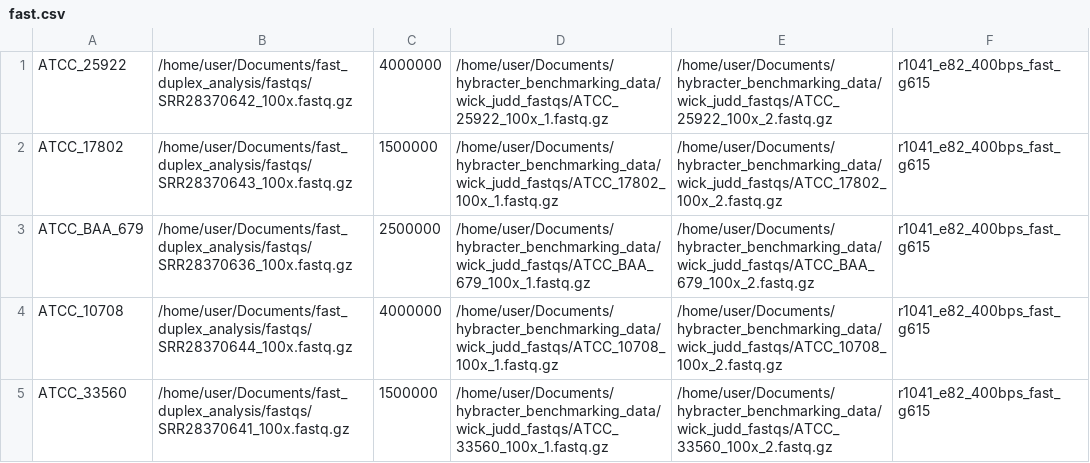
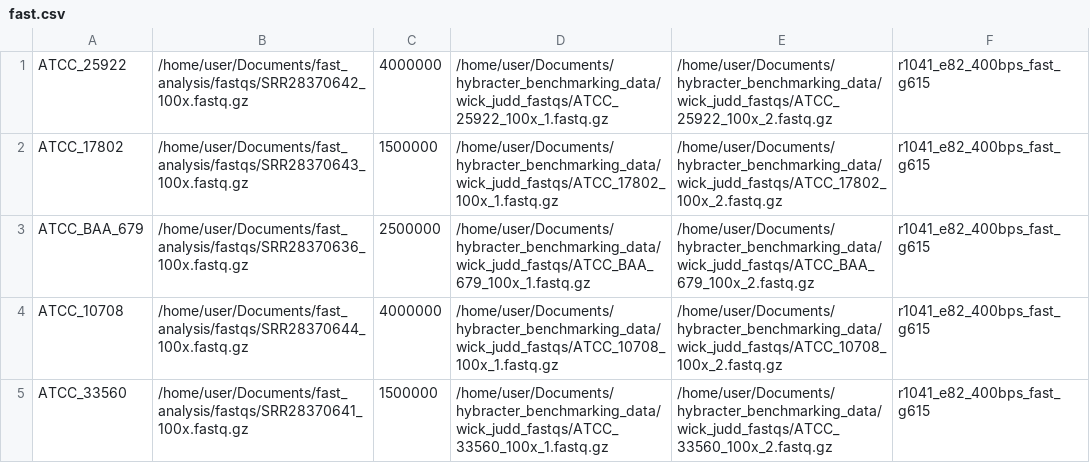
Before and after one commit to gbouras13/hybracter_benchmarking, a CSV file: fast_analysis/fast.csv, drawn as a sheet.

```diff
--- a/fast_analysis/fast.csv
+++ b/fast_analysis/fast.csv
@@ -1,5 +1,5 @@
-ATCC_25922,/home/user/Documents/fast_duplex_analysis/fastqs/SRR28370642_100x.fastq.gz,4000000,/home/user/Documents/hybracter_benchmarking_data/wick_judd_fastqs/ATCC_25922_100x_1.fastq.gz,/home/user/Documents/hybracter_benchmarking_data/wick_judd_fastqs/ATCC_25922_100x_2.fastq.gz,r1041_e82_400bps_fast_g615
-ATCC_17802,/home/user/Documents/fast_duplex_analysis/fastqs/SRR28370643_100x.fastq.gz,1500000,/home/user/Documents/hybracter_benchmarking_data/wick_judd_fastqs/ATCC_17802_100x_1.fastq.gz,/home/user/Documents/hybracter_benchmarking_data/wick_judd_fastqs/ATCC_17802_100x_2.fastq.gz,r1041_e82_400bps_fast_g615
-ATCC_BAA_679,/home/user/Documents/fast_duplex_analysis/fastqs/SRR28370636_100x.fastq.gz,2500000,/home/user/Documents/hybracter_benchmarking_data/wick_judd_fastqs/ATCC_BAA_679_100x_1.fastq.gz,/home/user/Documents/hybracter_benchmarking_data/wick_judd_fastqs/ATCC_BAA_679_100x_2.fastq.gz,r1041_e82_400bps_fast_g615
-ATCC_10708,/home/user/Documents/fast_duplex_analysis/fastqs/SRR28370644_100x.fastq.gz,4000000,/home/user/Documents/hybracter_benchmarking_data/wick_judd_fastqs/ATCC_10708_100x_1.fastq.gz,/home/user/Documents/hybracter_benchmarking_data/wick_judd_fastqs/ATCC_10708_100x_2.fastq.gz,r1041_e82_400bps_fast_g615
-ATCC_33560,/home/user/Documents/fast_duplex_analysis/fastqs/SRR28370641_100x.fastq.gz,1500000,/home/user/Documents/hybracter_benchmarking_data/wick_judd_fastqs/ATCC_33560_100x_1.fastq.gz,/home/user/Documents/hybracter_benchmarking_data/wick_judd_fastqs/ATCC_33560_100x_2.fastq.gz,r1041_e82_400bps_fast_g615
+ATCC_25922,/home/user/Documents/fast_analysis/fastqs/SRR28370642_100x.fastq.gz,4000000,/home/user/Documents/hybracter_benchmarking_data/wick_judd_fastqs/ATCC_25922_100x_1.fastq.gz,/home/user/Documents/hybracter_benchmarking_data/wick_judd_fastqs/ATCC_25922_100x_2.fastq.gz,r1041_e82_400bps_fast_g615
+ATCC_17802,/home/user/Documents/fast_analysis/fastqs/SRR28370643_100x.fastq.gz,1500000,/home/user/Documents/hybracter_benchmarking_data/wick_judd_fastqs/ATCC_17802_100x_1.fastq.gz,/home/user/Documents/hybracter_benchmarking_data/wick_judd_fastqs/ATCC_17802_100x_2.fastq.gz,r1041_e82_400bps_fast_g615
+ATCC_BAA_679,/home/user/Documents/fast_analysis/fastqs/SRR28370636_100x.fastq.gz,2500000,/home/user/Documents/hybracter_benchmarking_data/wick_judd_fastqs/ATCC_BAA_679_100x_1.fastq.gz,/home/user/Documents/hybracter_benchmarking_data/wick_judd_fastqs/ATCC_BAA_679_100x_2.fastq.gz,r1041_e82_400bps_fast_g615
+ATCC_10708,/home/user/Documents/fast_analysis/fastqs/SRR28370644_100x.fastq.gz,4000000,/home/user/Documents/hybracter_benchmarking_data/wick_judd_fastqs/ATCC_10708_100x_1.fastq.gz,/home/user/Documents/hybracter_benchmarking_data/wick_judd_fastqs/ATCC_10708_100x_2.fastq.gz,r1041_e82_400bps_fast_g615
+ATCC_33560,/home/user/Documents/fast_analysis/fastqs/SRR28370641_100x.fastq.gz,1500000,/home/user/Documents/hybracter_benchmarking_data/wick_judd_fastqs/ATCC_33560_100x_1.fastq.gz,/home/user/Documents/hybracter_benchmarking_data/wick_judd_fastqs/ATCC_33560_100x_2.fastq.gz,r1041_e82_400bps_fast_g615
```
Also changed, not shown: fast_analysis/depth_assemble_bulk.csv, 18 other files.
